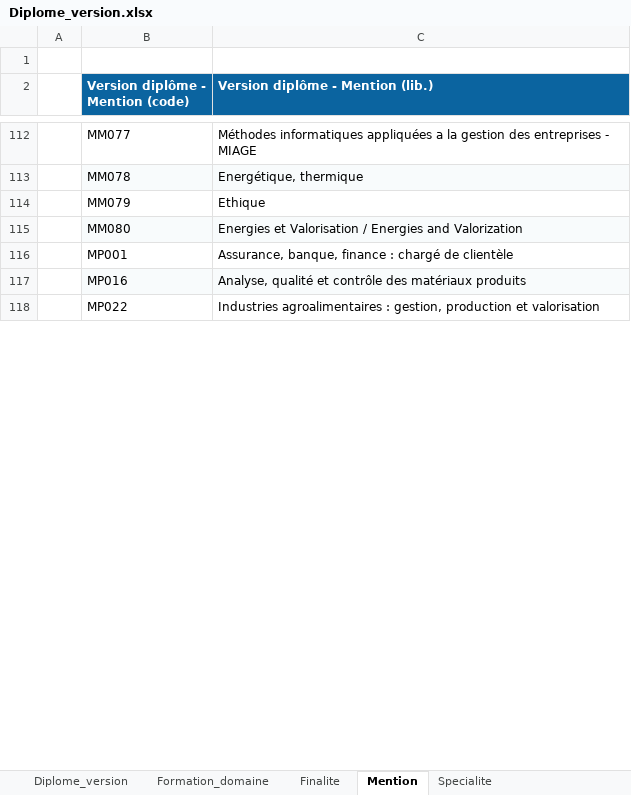
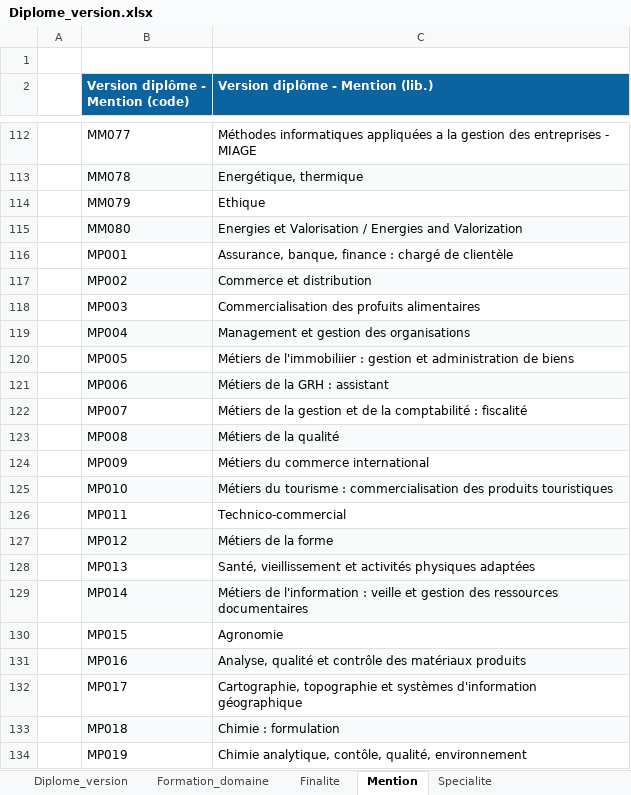
Before and after one commit to ove-ut3/apogee, an Excel workbook: raw/Diplome_version.xlsx, sheet Mention, drawn as a sheet; only a part is shown, gaps mark what is left out; the shorter side is filled out with more unchanged rows; values as stored, in another font and other column widths than the file's, no borders; the diff covers the shown part only; the diff names each change by its address in the sheet, - before the commit and + after, or states it on an @@ line.

```diff
--- a/raw/Diplome_version.xlsx (sheet Mention)
+++ b/raw/Diplome_version.xlsx (sheet Mention)
+row 117:  | MP002 | Commerce et distribution
+row 118:  | MP003 | Commercialisation des profuits alimentaires
+row 119:  | MP004 | Management et gestion des organisations
+row 120:  | MP005 | Métiers de l'immobiliier : gestion et administration de biens
+row 121:  | MP006 | Métiers de la GRH : assistant
+row 122:  | MP007 | Métiers de la gestion et de la comptabilité : fiscalité
+row 123:  | MP008 | Métiers de la qualité
+row 124:  | MP009 | Métiers du commerce international
+row 125:  | MP010 | Métiers du tourisme : commercialisation des produits touristiques
+row 126:  | MP011 | Technico-commercial
+row 127:  | MP012 | Métiers de la forme
+row 128:  | MP013 | Santé, vieillissement et activités physiques adaptées
+row 129:  | MP014 | Métiers de l'information : veille et gestion des ressources documentaires
+row 130:  | MP015 | Agronomie
+row 132:  | MP017 | Cartographie, topographie et systèmes d'information géographique
+row 133:  | MP018 | Chimie : formulation
+row 134:  | MP019 | Chimie analytique, contôle, qualité, environnement
```
Also changed, not shown: 14 added rows and cell formats elsewhere in this sheet, sheet Diplome_version, raw/Composante.xlsx, raw/Diplome.xlsx, 19 other files.
